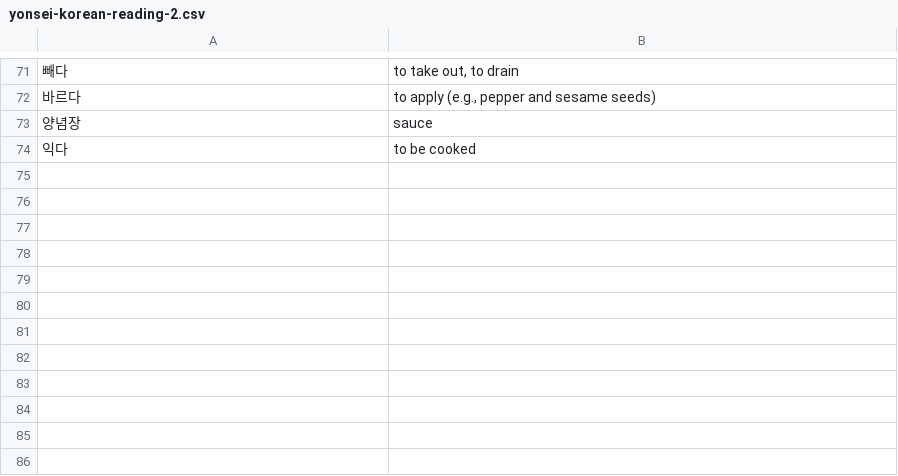
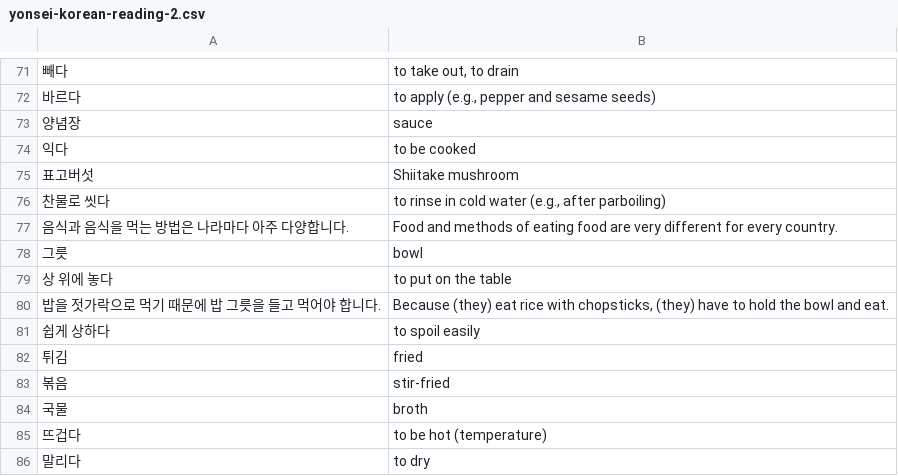
Before and after one commit to nilanshutwinkle/random-notes, a CSV file: flashcards/Language flashcards/Korean/Self-study/yonsei-korean-reading-2.csv, drawn as a sheet; only a part is shown, gaps mark what is left out; the diff names each change by its address in the sheet, - before the commit and + after, or states it on an @@ line.

Commit message:
연세 한국어 읽기 2 8과 어휘

```diff
--- a/flashcards/Language flashcards/Korean/Self-study/yonsei-korean-reading-2.csv
+++ b/flashcards/Language flashcards/Korean/Self-study/yonsei-korean-reading-2.csv
+row 75: 표고버섯 | Shiitake mushroom
+row 76: 찬물로 씻다 | to rinse in cold water (e.g., after parboiling)
+row 77: 음식과 음식을 먹는 방법은 나라마다 아주 다양합니다. | Food and methods of eating food are very different for every country.
+row 78: 그릇 | bowl
+row 79: 상 위에 놓다 | to put on the table
+row 80: 밥을 젓가락으로 먹기 때문에 밥 그릇을 들고 먹어야 합니다. | Because (they) eat rice with chopsticks, (they) have to hold the bowl and eat.
+row 81: 쉽게 상하다 | to spoil easily
+row 82: 튀김 | fried
+row 83: 볶음 | stir-fried
+row 84: 국물 | broth
+row 85: 뜨겁다 | to be hot (temperature)
+row 86: 말리다 | to dry
```
